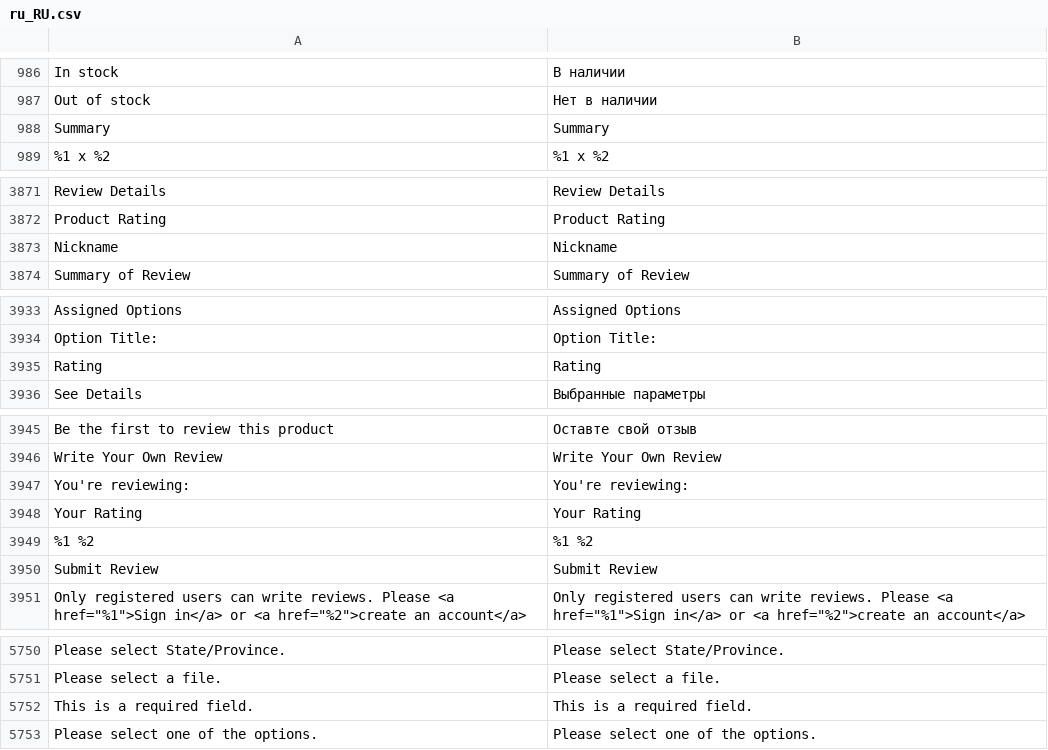
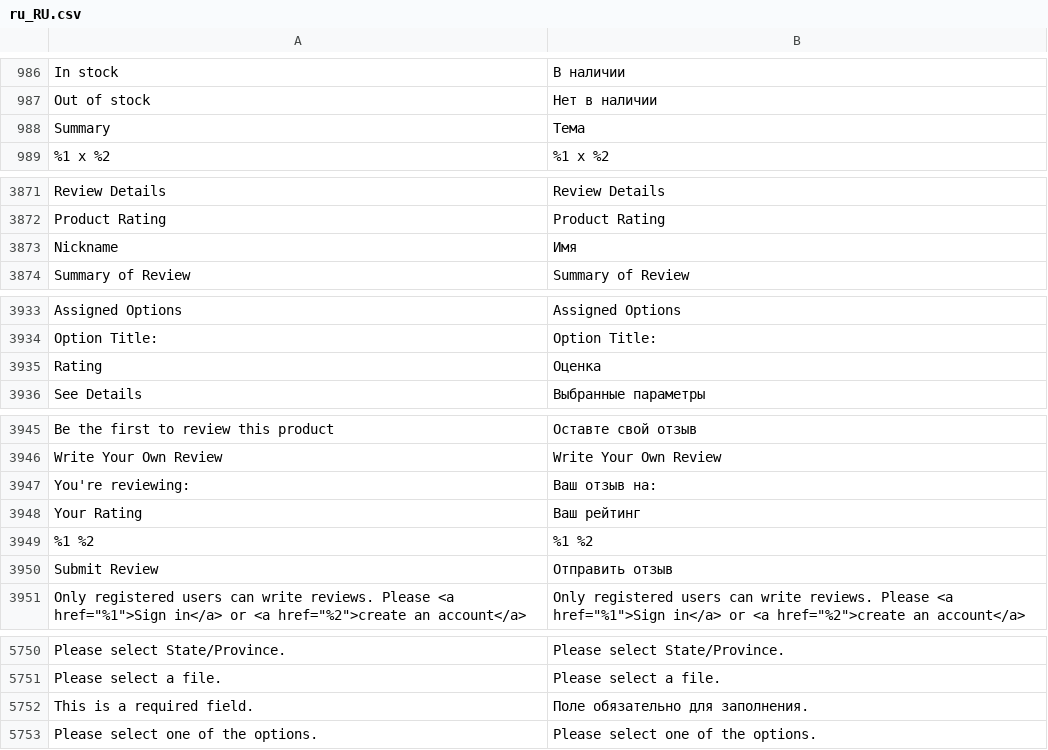
Before and after one commit to evgeniy-d/2vikki, a CSV file: app/design/frontend/Oakma/twovikki/i18n/ru_RU.csv, drawn as a sheet; only a part is shown, gaps mark what is left out; the diff covers the shown part only; the diff names each change by its address in the sheet, - before the commit and + after, or states it on an @@ line.

Commit message:
A small changes in style

```diff
--- a/app/design/frontend/Oakma/twovikki/i18n/ru_RU.csv
+++ b/app/design/frontend/Oakma/twovikki/i18n/ru_RU.csv
-B988: Summary
+B988: Тема
-B3873: Nickname
+B3873: Имя
-B3935: Rating
+B3935: Оценка
-B3947: You're reviewing:
+B3947: Ваш отзыв на:
-B3948: Your Rating
+B3948: Ваш рейтинг
-B3950: Submit Review
+B3950: Отправить отзыв
-B5752: This is a required field.
+B5752: Поле обязательно для заполнения.
```
Also changed, not shown: 1 edited cell elsewhere in this file.
